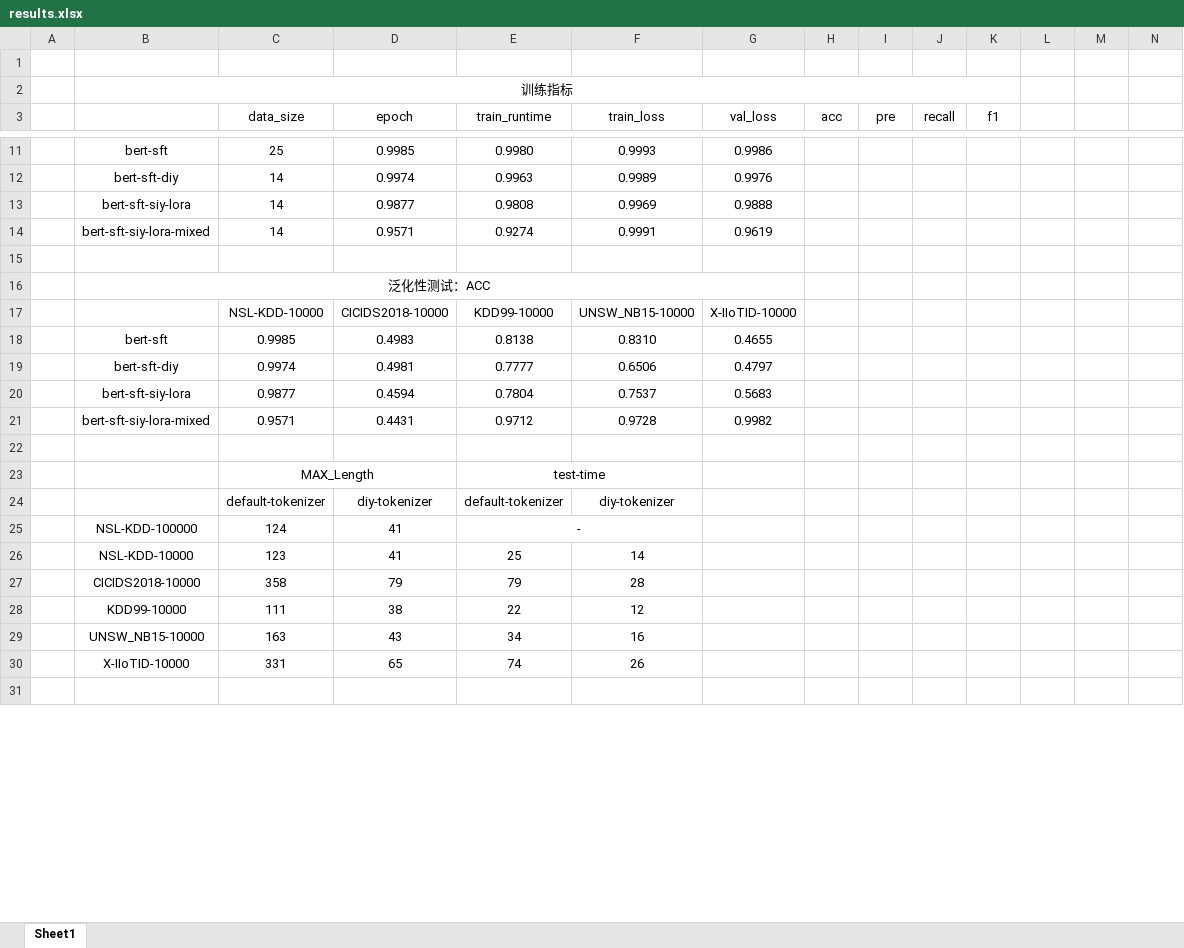
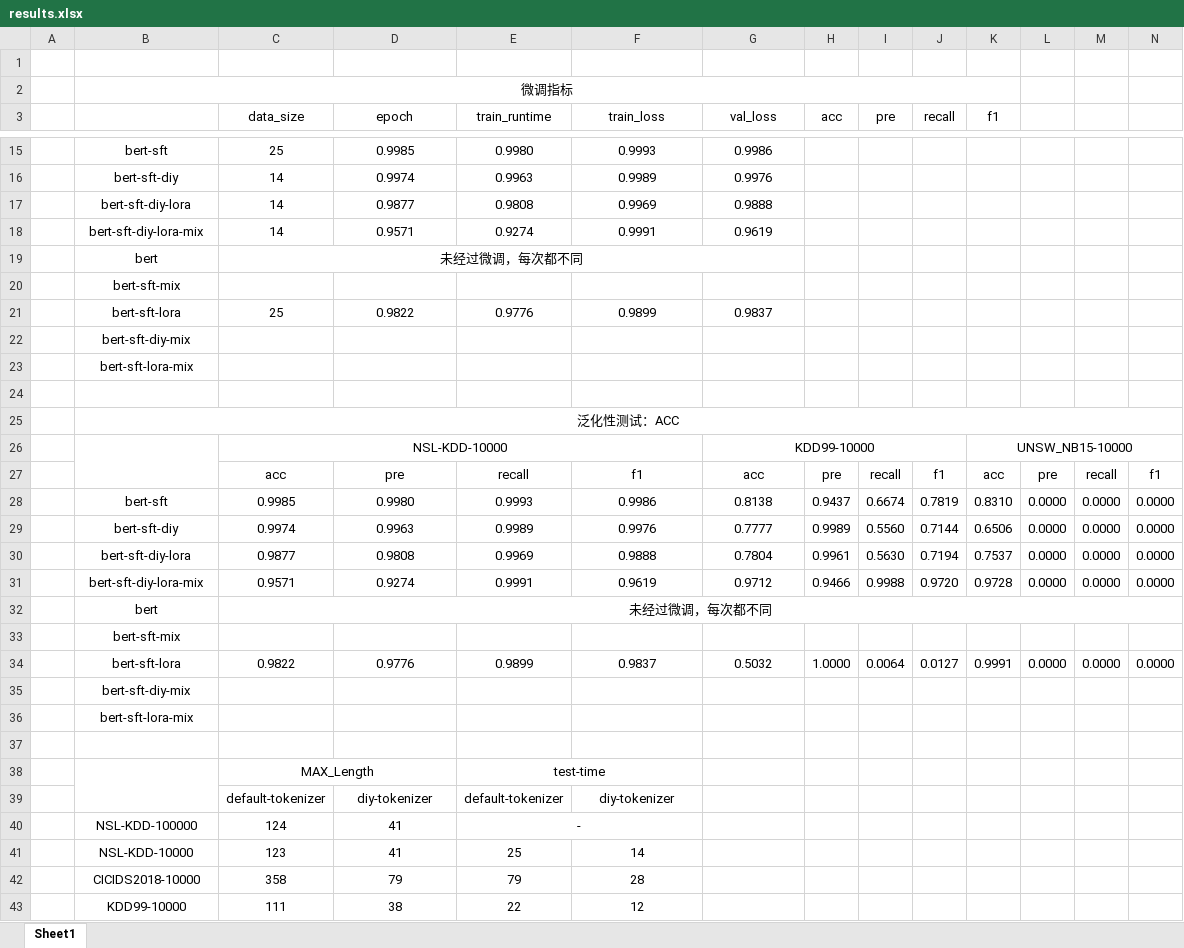
Before and after one commit to ALIENHHY/BERTector, an Excel workbook: results.xlsx, sheet Sheet1, drawn as a sheet; only a part is shown, gaps mark what is left out; the shorter side is filled out with more unchanged rows; values as stored, in another font and other column widths than the file's, no borders; removed rows and columns are numbered as before the commit, all else as after; rows hold the shown columns only; the diff covers the shown part only; the diff names each change by its address in the sheet, - before the commit and + after, or states it on an @@ line.

```diff
--- a/results.xlsx (sheet Sheet1)
+++ b/results.xlsx (sheet Sheet1)
-B2: 训练指标
+B2: 微调指标
-B17: bert-sft-siy-lora
+B17: bert-sft-diy-lora
-B18: bert-sft-siy-lora-mixed
+B18: bert-sft-diy-lora-mix
+row 19:  | bert | 未经过微调，每次都不同
+row 20:  | bert-sft-mix
+row 21:  | bert-sft-lora | 25 | 0.9822 | 0.9776 | 0.9899 | 0.9837
+row 22:  | bert-sft-diy-mix
+row 23:  | bert-sft-lora-mix
-B16:G16 merged
+B25:R25 merged
-row 17:  |  | NSL-KDD-10000 | CICIDS2018-10000 | KDD99-10000 | UNSW_NB15-10000 | X-IIoTID-10000
-row 18:  | bert-sft | 0.9985 | 0.4983 | 0.8138 | 0.8310 | 0.4655
-row 19:  | bert-sft-diy | 0.9974 | 0.4981 | 0.7777 | 0.6506 | 0.4797
-row 20:  | bert-sft-siy-lora | 0.9877 | 0.4594 | 0.7804 | 0.7537 | 0.5683
-row 21:  | bert-sft-siy-lora-mixed | 0.9571 | 0.4431 | 0.9712 | 0.9728 | 0.9982
+row 26:  |  | NSL-KDD-10000 |  |  |  | KDD99-10000 |  |  |  | UNSW_NB15-10000
+row 27:  |  | acc | pre | recall | f1 | acc | pre | recall | f1 | acc | pre | recall | f1
+row 28:  | bert-sft | 0.9985 | 0.9980 | 0.9993 | 0.9986 | 0.8138 | 0.9437 | 0.6674 | 0.7819 | 0.8310 | 0.0000 | 0.0000 | 0.0000
+row 29:  | bert-sft-diy | 0.9974 | 0.9963 | 0.9989 | 0.9976 | 0.7777 | 0.9989 | 0.5560 | 0.7144 | 0.6506 | 0.0000 | 0.0000 | 0.0000
+row 30:  | bert-sft-diy-lora | 0.9877 | 0.9808 | 0.9969 | 0.9888 | 0.7804 | 0.9961 | 0.5630 | 0.7194 | 0.7537 | 0.0000 | 0.0000 | 0.0000
+row 31:  | bert-sft-diy-lora-mix | 0.9571 | 0.9274 | 0.9991 | 0.9619 | 0.9712 | 0.9466 | 0.9988 | 0.9720 | 0.9728 | 0.0000 | 0.0000 | 0.0000
+row 32:  | bert | 未经过微调，每次都不同
+row 33:  | bert-sft-mix
+row 34:  | bert-sft-lora | 0.9822 | 0.9776 | 0.9899 | 0.9837 | 0.5032 | 1.0000 | 0.0064 | 0.0127 | 0.9991 | 0.0000 | 0.0000 | 0.0000
+row 35:  | bert-sft-diy-mix
+row 36:  | bert-sft-lora-mix
+B38:B39 merged
```
Also changed, not shown: 26 added rows, 11 removed rows, 4 edited cells and merged cells elsewhere in this sheet.
